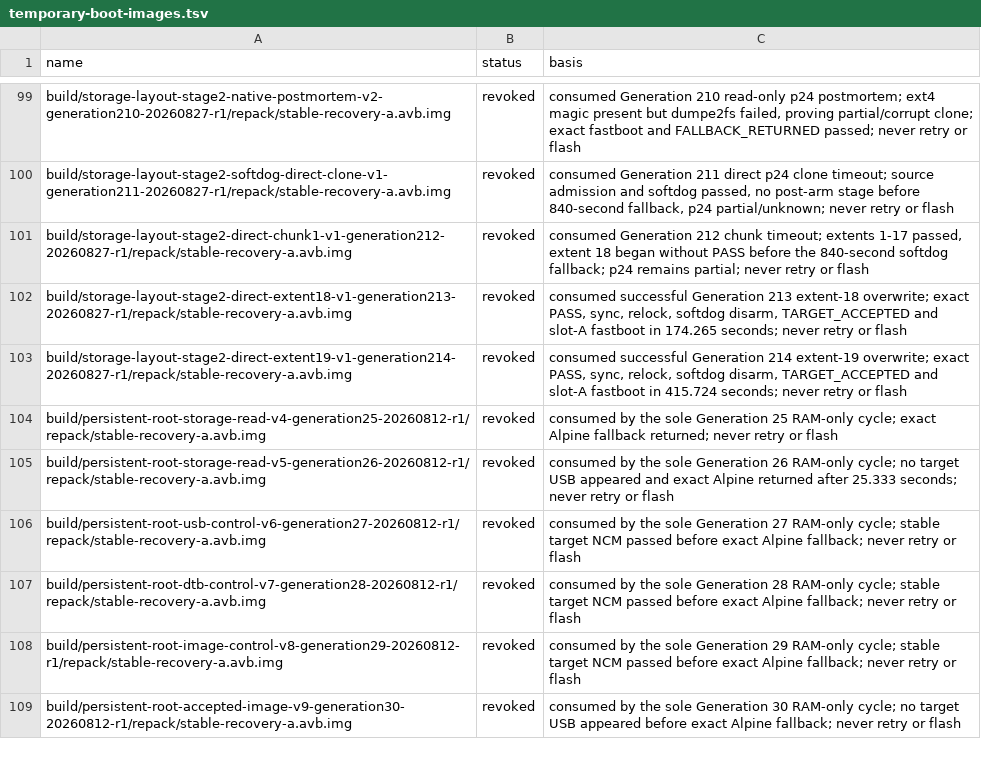
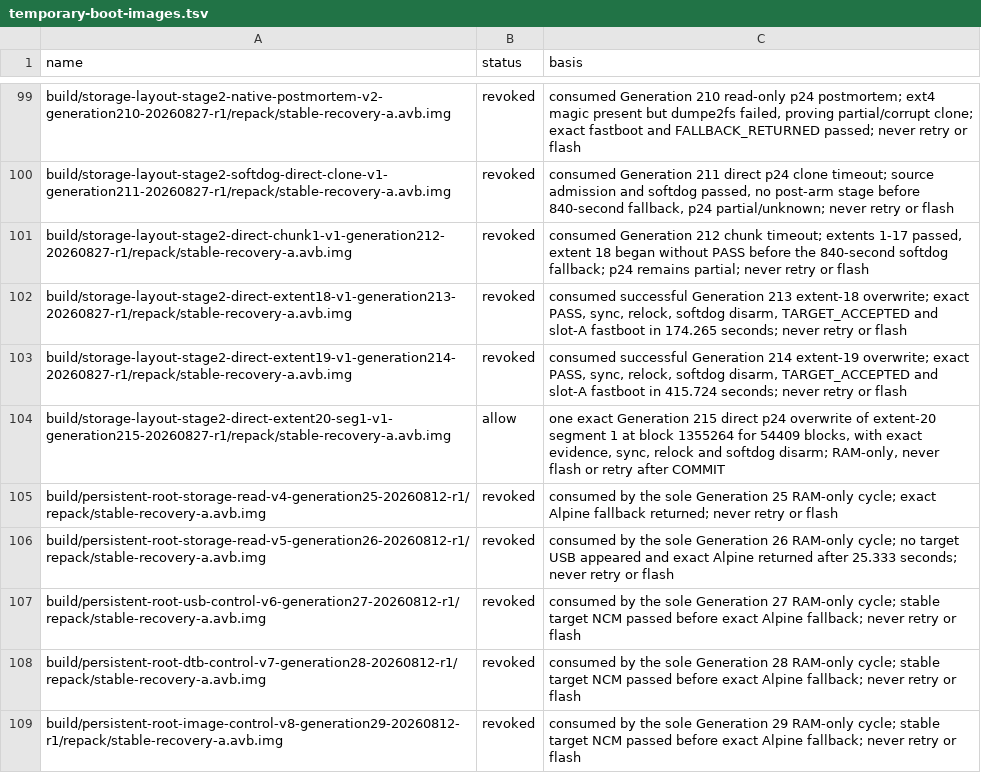
Before and after one commit to klimovich008/rog5-linux, a TSV file: manifests/temporary-boot-images.tsv, drawn as a sheet; only a part is shown, gaps mark what is left out; the shorter side is filled out with more unchanged rows.

```diff
--- a/manifests/temporary-boot-images.tsv
+++ b/manifests/temporary-boot-images.tsv
@@ -103,2 +103,3 @@ build/storage-layout-stage2-direct-extent18-v1-generation213-20260827-r1/repack/
 build/storage-layout-stage2-direct-extent19-v1-generation214-20260827-r1/repack/stable-recovery-a.avb.img	revoked	consumed successful Generation 214 extent-19 overwrite; exact PASS, sync, relock, softdog disarm, TARGET_ACCEPTED and slot-A fastboot in 415.724 seconds; never retry or flash
+build/storage-layout-stage2-direct-extent20-seg1-v1-generation215-20260827-r1/repack/stable-recovery-a.avb.img	allow	one exact Generation 215 direct p24 overwrite of extent-20 segment 1 at block 1355264 for 54409 blocks, with exact evidence, sync, relock and softdog disarm; RAM-only, never flash or retry after COMMIT
 build/persistent-root-storage-read-v4-generation25-20260812-r1/repack/stable-recovery-a.avb.img	revoked	consumed by the sole Generation 25 RAM-only cycle; exact Alpine fallback returned; never retry or flash
```
Also changed, not shown: manifests/artifacts.tsv, 14 other files.
